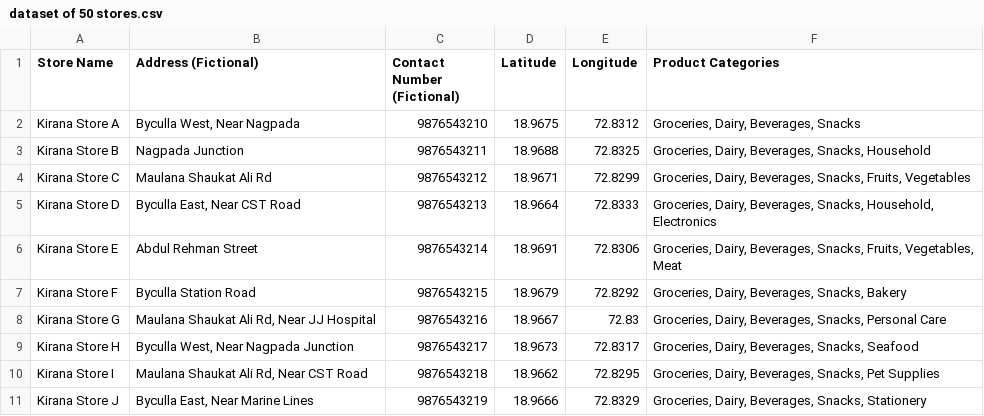
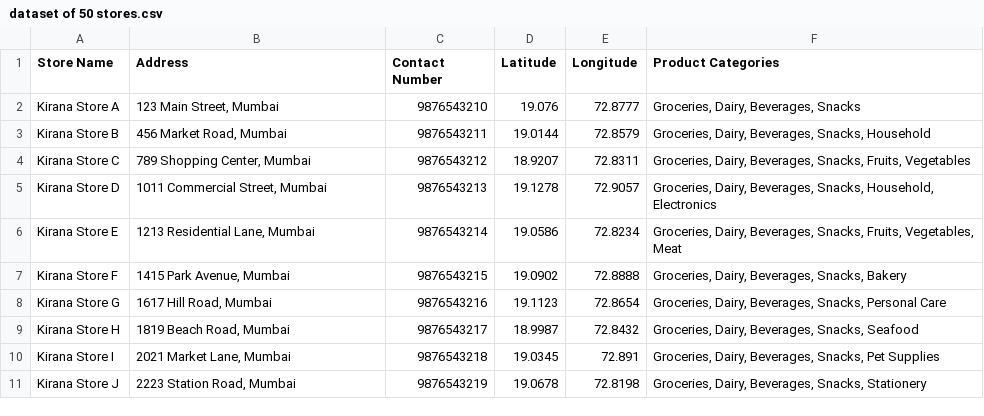
Before and after one commit to falcaozane/Maps, a CSV file: dataset of 50 stores.csv, drawn as a sheet; only a part is shown; the diff covers the shown part only.

```diff
--- a/dataset of 50 stores.csv
+++ b/dataset of 50 stores.csv
@@ -1,11 +1,11 @@
-Store Name,Address (Fictional),Contact Number (Fictional),Latitude,Longitude,Product Categories
-Kirana Store A,"Byculla West, Near Nagpada",9876543210,18.9675,72.8312,"Groceries, Dairy, Beverages, Snacks"
-Kirana Store B,Nagpada Junction,9876543211,18.9688,72.8325,"Groceries, Dairy, Beverages, Snacks, Household"
-Kirana Store C,Maulana Shaukat Ali Rd,9876543212,18.9671,72.8299,"Groceries, Dairy, Beverages, Snacks, Fruits, Vegetables"
-Kirana Store D,"Byculla East, Near CST Road",9876543213,18.9664,72.8333,"Groceries, Dairy, Beverages, Snacks, Household, Electronics"
-Kirana Store E,Abdul Rehman Street,9876543214,18.9691,72.8306,"Groceries, Dairy, Beverages, Snacks, Fruits, Vegetables, Meat"
-Kirana Store F,Byculla Station Road,9876543215,18.9679,72.8292,"Groceries, Dairy, Beverages, Snacks, Bakery"
-Kirana Store G,"Maulana Shaukat Ali Rd, Near JJ Hospital",9876543216,18.9667,72.83,"Groceries, Dairy, Beverages, Snacks, Personal Care"
-Kirana Store H,"Byculla West, Near Nagpada Junction",9876543217,18.9673,72.8317,"Groceries, Dairy, Beverages, Snacks, Seafood"
-Kirana Store I,"Maulana Shaukat Ali Rd, Near CST Road",9876543218,18.9662,72.8295,"Groceries, Dairy, Beverages, Snacks, Pet Supplies"
-Kirana Store J,"Byculla East, Near Marine Lines",9876543219,18.9666,72.8329,"Groceries, Dairy, Beverages, Snacks, Stationery"
+Store Name,Address,Contact Number,Latitude,Longitude,Product Categories
+Kirana Store A,"123 Main Street, Mumbai",9876543210,19.076,72.8777,"Groceries, Dairy, Beverages, Snacks"
+Kirana Store B,"456 Market Road, Mumbai",9876543211,19.0144,72.8579,"Groceries, Dairy, Beverages, Snacks, Household"
+Kirana Store C,"789 Shopping Center, Mumbai",9876543212,18.9207,72.8311,"Groceries, Dairy, Beverages, Snacks, Fruits, Vegetables"
+Kirana Store D,"1011 Commercial Street, Mumbai",9876543213,19.1278,72.9057,"Groceries, Dairy, Beverages, Snacks, Household, Electronics"
+Kirana Store E,"1213 Residential Lane, Mumbai",9876543214,19.0586,72.8234,"Groceries, Dairy, Beverages, Snacks, Fruits, Vegetables, Meat"
+Kirana Store F,"1415 Park Avenue, Mumbai",9876543215,19.0902,72.8888,"Groceries, Dairy, Beverages, Snacks, Bakery"
+Kirana Store G,"1617 Hill Road, Mumbai",9876543216,19.1123,72.8654,"Groceries, Dairy, Beverages, Snacks, Personal Care"
+Kirana Store H,"1819 Beach Road, Mumbai",9876543217,18.9987,72.8432,"Groceries, Dairy, Beverages, Snacks, Seafood"
+Kirana Store I,"2021 Market Lane, Mumbai",9876543218,19.0345,72.891,"Groceries, Dairy, Beverages, Snacks, Pet Supplies"
+Kirana Store J,"2223 Station Road, Mumbai",9876543219,19.0678,72.8198,"Groceries, Dairy, Beverages, Snacks, Stationery"
```
Also changed, not shown: 1 added row and 72 edited cells elsewhere in this file.
